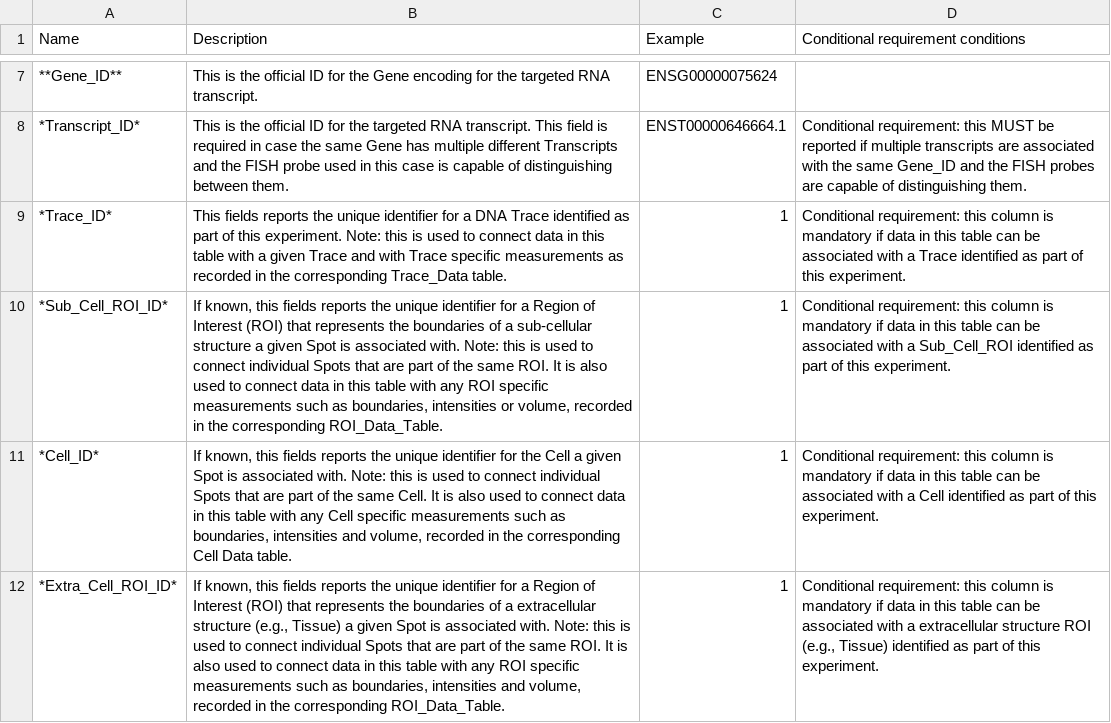
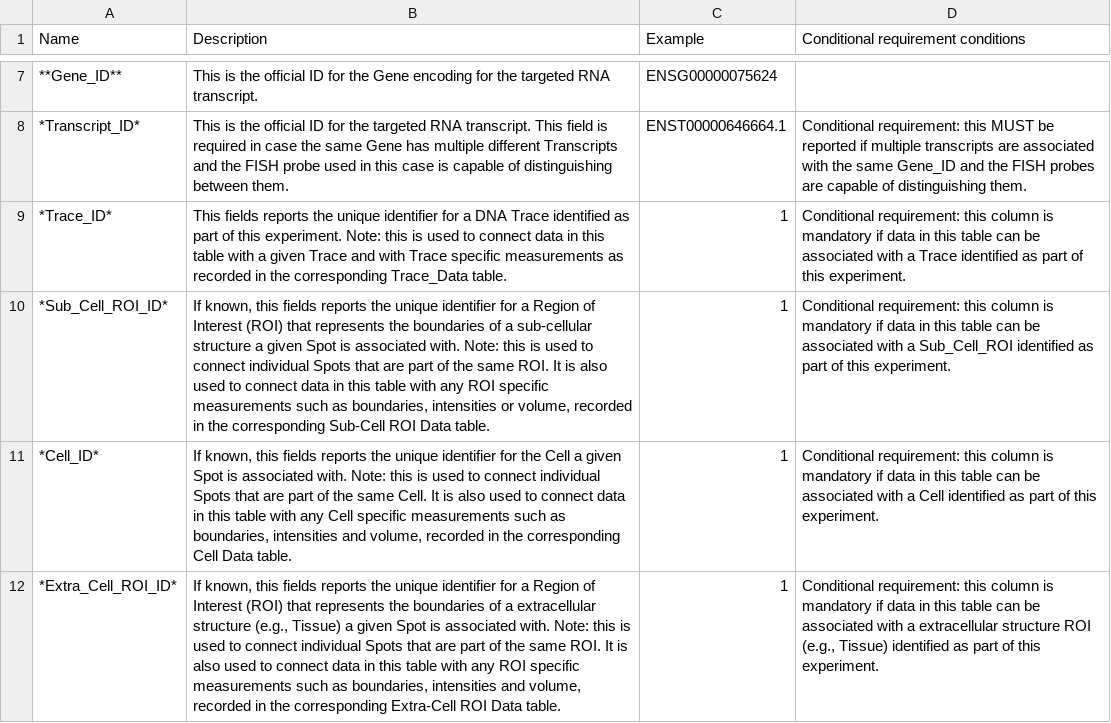
Before and after one commit to 4dn-dcic/fish_omics_format, a CSV file: docs/source/tables/rna_columns.csv, drawn as a sheet; only a part is shown, gaps mark what is left out; the diff names each change by its address in the sheet, - before the commit and + after, or states it on an @@ line.

```diff
--- a/docs/source/tables/rna_columns.csv
+++ b/docs/source/tables/rna_columns.csv
-B10 (Description): …the corresponding ROI_Data_Table.
+B10 (Description): …the corresponding Sub-Cell ROI Data table.
-B12 (Description): …the corresponding ROI_Data_Table.
+B12 (Description): …the corresponding Extra-Cell ROI Data table.
```
Also changed, not shown: docs/source/tables/core_columns.csv, docs/source/tables/trace_columns.csv.
